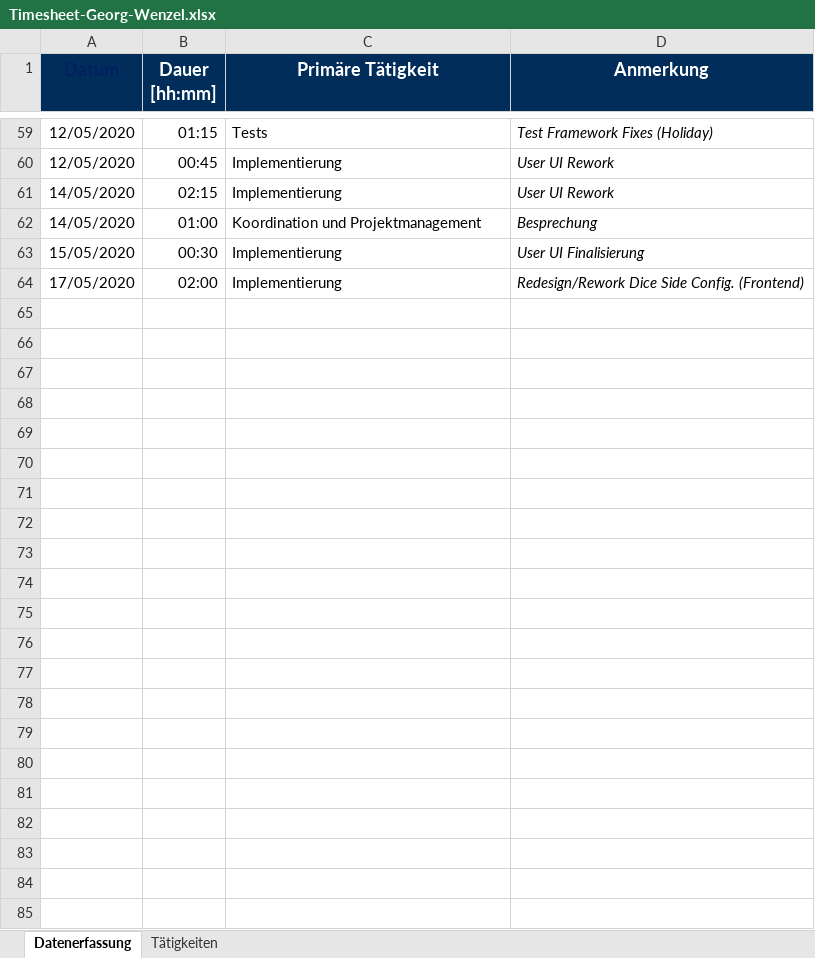
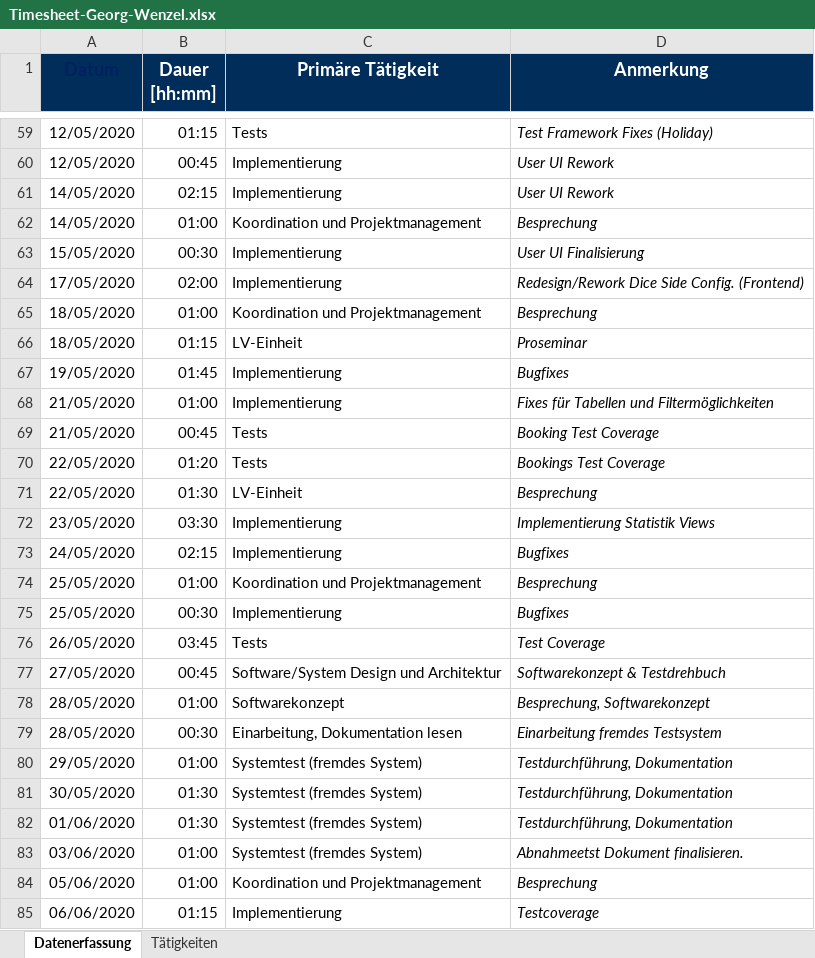
Before and after one commit to georg-wenzel/prodiga-IoT, an Excel workbook: docs/Timesheets/Timesheet-Georg-Wenzel.xlsx, sheet Datenerfassung, drawn as a sheet; only a part is shown, gaps mark what is left out; values as stored, in another font and other column widths than the file's, no borders; the diff names each change by its address in the sheet, - before the commit and + after, or states it on an @@ line.

Commit message:
Timesheet Update für LV Einheit

```diff
--- a/docs/Timesheets/Timesheet-Georg-Wenzel.xlsx (sheet Datenerfassung)
+++ b/docs/Timesheets/Timesheet-Georg-Wenzel.xlsx (sheet Datenerfassung)
+row 65: 18/05/2020 | 01:00 | Koordination und Projektmanagement | Besprechung
+row 66: 18/05/2020 | 01:15 | LV-Einheit | Proseminar
+row 67: 19/05/2020 | 01:45 | Implementierung | Bugfixes
+row 68: 21/05/2020 | 01:00 | Implementierung | Fixes für Tabellen und Filtermöglichkeiten
+row 69: 21/05/2020 | 00:45 | Tests | Booking Test Coverage
+row 70: 22/05/2020 | 01:20 | Tests | Bookings Test Coverage
+row 71: 22/05/2020 | 01:30 | LV-Einheit | Besprechung
+row 72: 23/05/2020 | 03:30 | Implementierung | Implementierung Statistik Views
+row 73: 24/05/2020 | 02:15 | Implementierung | Bugfixes
+row 74: 25/05/2020 | 01:00 | Koordination und Projektmanagement | Besprechung
+row 75: 25/05/2020 | 00:30 | Implementierung | Bugfixes
+row 76: 26/05/2020 | 03:45 | Tests | Test Coverage
+row 77: 27/05/2020 | 00:45 | Software/System Design und Architektur | Softwarekonzept & Testdrehbuch
+row 78: 28/05/2020 | 01:00 | Softwarekonzept | Besprechung, Softwarekonzept
+row 79: 28/05/2020 | 00:30 | Einarbeitung, Dokumentation lesen | Einarbeitung fremdes Testsystem
+row 80: 29/05/2020 | 01:00 | Systemtest (fremdes System) | Testdurchführung, Dokumentation
+row 81: 30/05/2020 | 01:30 | Systemtest (fremdes System) | Testdurchführung, Dokumentation
+row 82: 01/06/2020 | 01:30 | Systemtest (fremdes System) | Testdurchführung, Dokumentation
+row 83: 03/06/2020 | 01:00 | Systemtest (fremdes System) | Abnahmeetst Dokument finalisieren.
+row 84: 05/06/2020 | 01:00 | Koordination und Projektmanagement | Besprechung
+row 85: 06/06/2020 | 01:15 | Implementierung | Testcoverage
```
